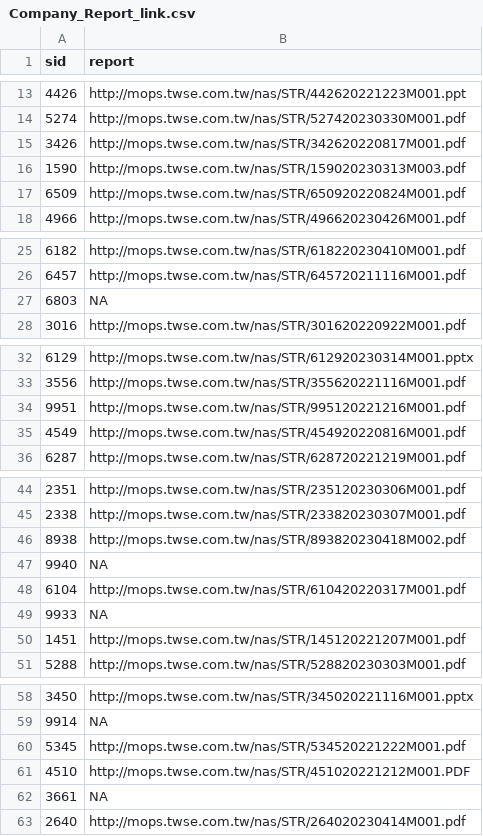
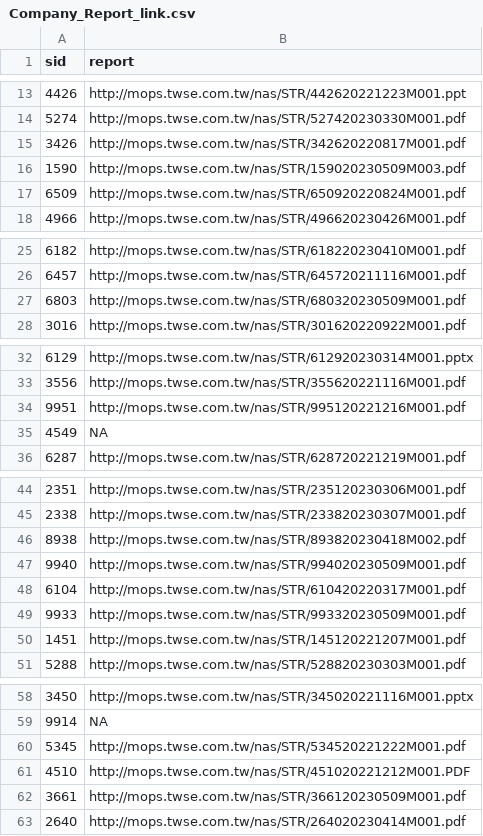
Before and after one commit to SSP6258/app_stock, a CSV file: Company_Report_link.csv, drawn as a sheet; only a part is shown, gaps mark what is left out; the diff covers the shown part only.

```diff
--- a/Company_Report_link.csv
+++ b/Company_Report_link.csv
@@ -15,3 +15,3 @@
 3426,http://mops.twse.com.tw/nas/STR/342620220817M001.pdf
-1590,http://mops.twse.com.tw/nas/STR/159020230313M003.pdf
+1590,http://mops.twse.com.tw/nas/STR/159020230509M003.pdf
 6509,http://mops.twse.com.tw/nas/STR/650920220824M001.pdf
@@ -26,3 +26,3 @@
 6457,http://mops.twse.com.tw/nas/STR/645720211116M001.pdf
-6803,NA
+6803,http://mops.twse.com.tw/nas/STR/680320230509M001.pdf
 3016,http://mops.twse.com.tw/nas/STR/301620220922M001.pdf
@@ -34,3 +34,3 @@
 9951,http://mops.twse.com.tw/nas/STR/995120221216M001.pdf
-4549,http://mops.twse.com.tw/nas/STR/454920220816M001.pdf
+4549,NA
 6287,http://mops.twse.com.tw/nas/STR/628720221219M001.pdf
@@ -46,5 +46,5 @@
 8938,http://mops.twse.com.tw/nas/STR/893820230418M002.pdf
-9940,NA
+9940,http://mops.twse.com.tw/nas/STR/994020230509M001.pdf
 6104,http://mops.twse.com.tw/nas/STR/610420220317M001.pdf
-9933,NA
+9933,http://mops.twse.com.tw/nas/STR/993320230509M001.pdf
 1451,http://mops.twse.com.tw/nas/STR/145120221207M001.pdf
@@ -61,3 +61,3 @@
 4510,http://mops.twse.com.tw/nas/STR/451020221212M001.PDF
-3661,NA
+3661,http://mops.twse.com.tw/nas/STR/366120230509M001.pdf
 2640,http://mops.twse.com.tw/nas/STR/264020230414M001.pdf
```
Also changed, not shown: 5 edited cells elsewhere in this file, Yahoo_Health.csv, 1 other file.
